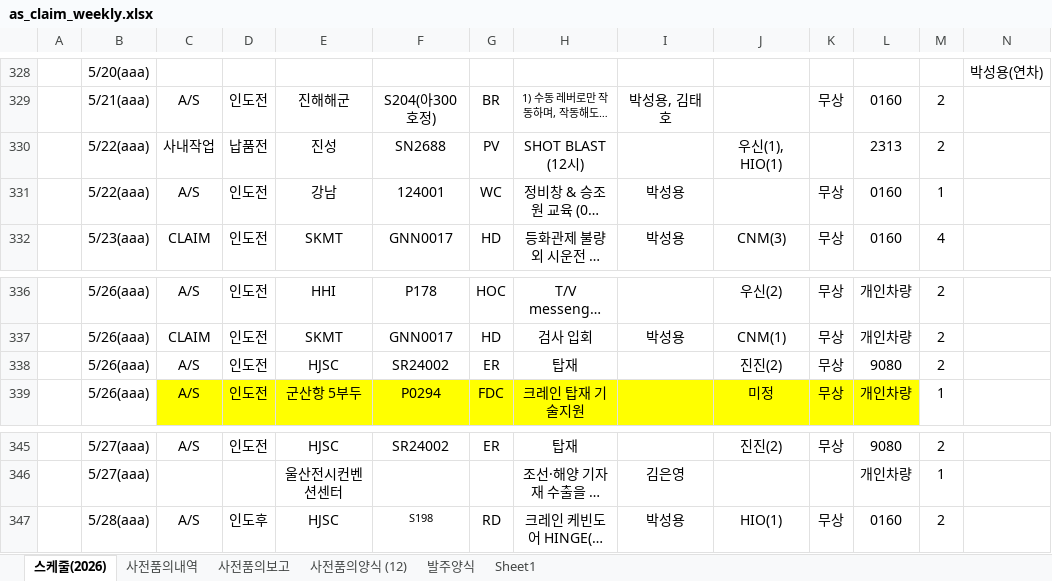
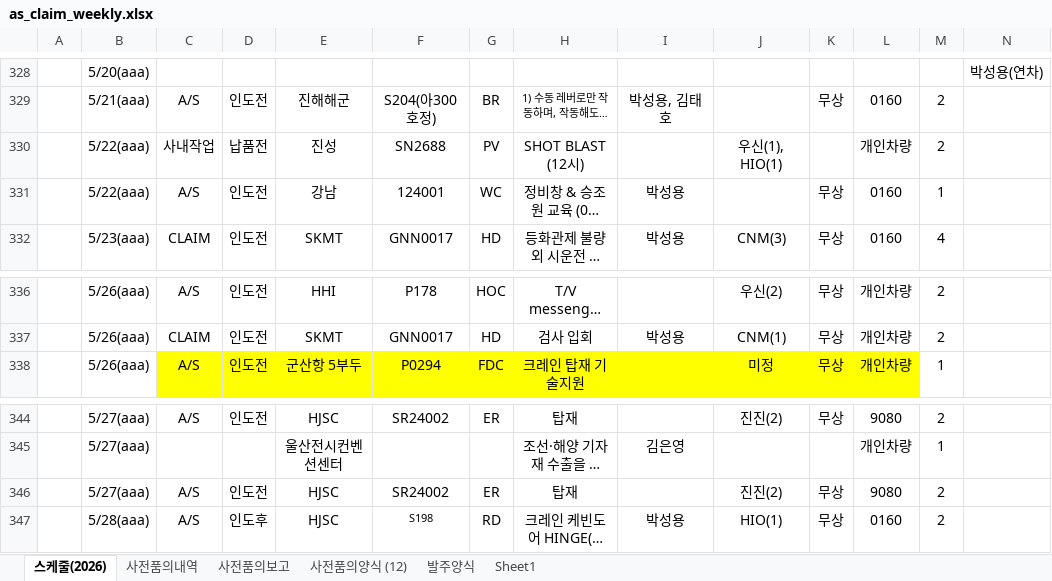
Before and after one commit to andaiga-create/weekly-schedule, an Excel workbook: as_claim_weekly.xlsx, sheet 스케줄(2026), drawn as a sheet; only a part is shown, gaps mark what is left out; long unchanged cells end in …; values as stored, in another font and other column widths than the file's, no borders; table styles not drawn; removed rows and columns are numbered as before the commit, all else as after; rows hold the shown columns only; the diff names each change by its address in the sheet, - before the commit and + after, or states it on an @@ line.

```diff
--- a/as_claim_weekly.xlsx (sheet 스케줄(2026))
+++ b/as_claim_weekly.xlsx (sheet 스케줄(2026))
-L330: 2313
+L330: 개인차량
-row 338:  | 5/26(aaa) | A/S | 인도전 | HJSC | SR24002 | ER | 탑재 |  | 진진(2) | 무상 | 9080 | 2
+row 346:  | 5/27(aaa) | A/S | 인도전 | HJSC | SR24002 | ER | 탑재 |  | 진진(2) | 무상 | 9080 | 2
```
Also changed, not shown: sheet 사전품의양식 (12), sheet 사전품의내역, sheet 사전품의보고, hidden cells.
